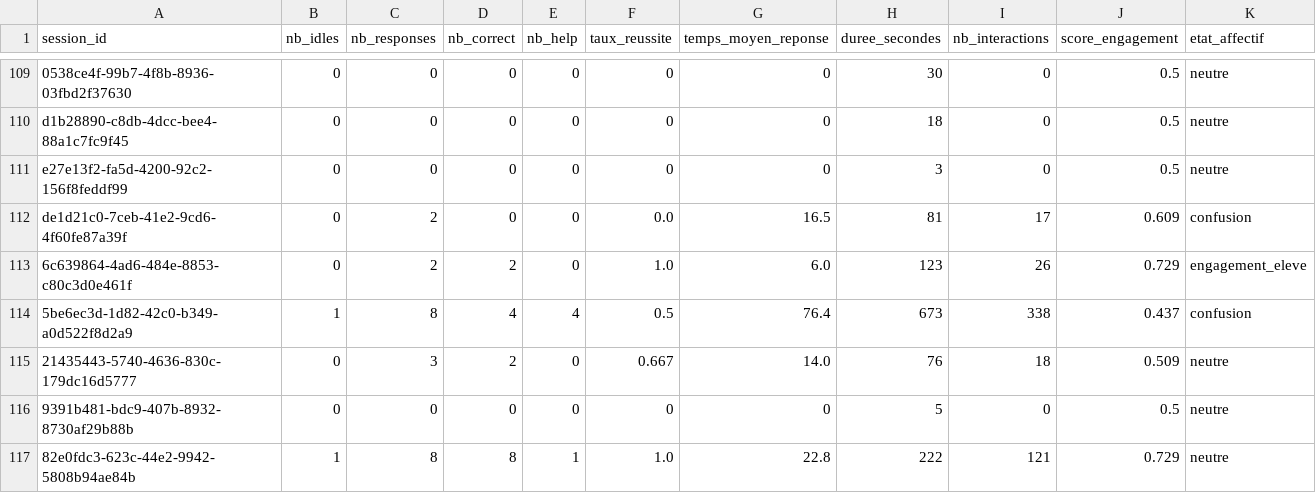
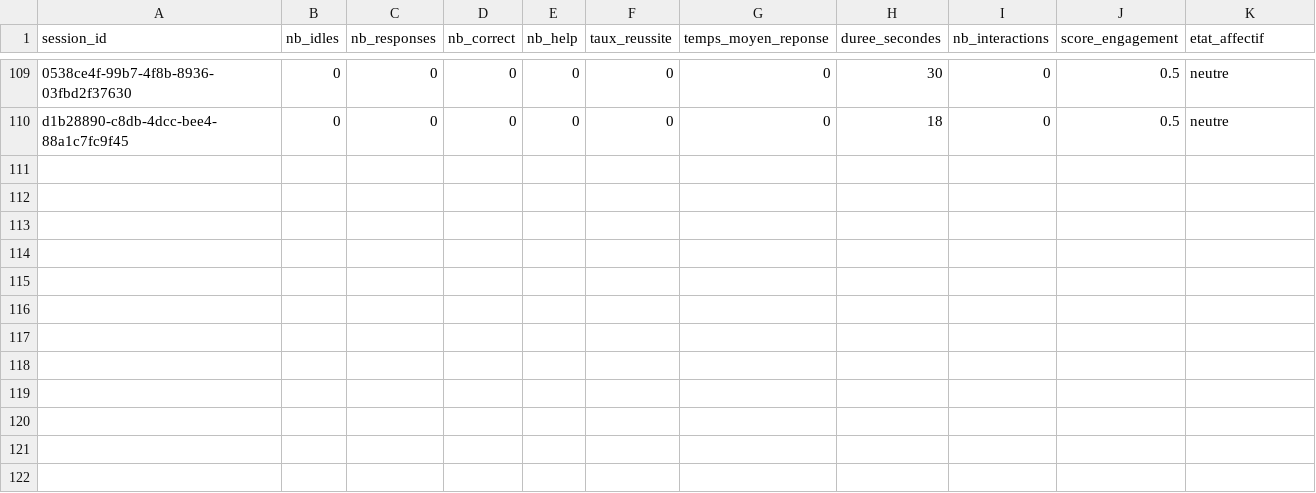
Before and after one commit to RINLENZ/sti_project, a CSV file: backend/dataset_comportemental.csv, drawn as a sheet; only a part is shown, gaps mark what is left out; the diff names each change by its address in the sheet, - before the commit and + after, or states it on an @@ line.

```diff
--- a/backend/dataset_comportemental.csv
+++ b/backend/dataset_comportemental.csv
-row 111: e27e13f2-fa5d-4200-92c2-156f8feddf99 | 0 | 0 | 0 | 0 | 0 | 0 | 3 | 0 | 0.5 | neutre
-row 112: de1d21c0-7ceb-41e2-9cd6-4f60fe87a39f | 0 | 2 | 0 | 0 | 0.0 | 16.5 | 81 | 17 | 0.609 | confusion
-row 113: 6c639864-4ad6-484e-8853-c80c3d0e461f | 0 | 2 | 2 | 0 | 1.0 | 6.0 | 123 | 26 | 0.729 | engagement_eleve
-row 114: 5be6ec3d-1d82-42c0-b349-a0d522f8d2a9 | 1 | 8 | 4 | 4 | 0.5 | 76.4 | 673 | 338 | 0.437 | confusion
-row 115: 21435443-5740-4636-830c-179dc16d5777 | 0 | 3 | 2 | 0 | 0.667 | 14.0 | 76 | 18 | 0.509 | neutre
-row 116: 9391b481-bdc9-407b-8932-8730af29b88b | 0 | 0 | 0 | 0 | 0 | 0 | 5 | 0 | 0.5 | neutre
-row 117: 82e0fdc3-623c-44e2-9942-5808b94ae84b | 1 | 8 | 8 | 1 | 1.0 | 22.8 | 222 | 121 | 0.729 | neutre
```
Also changed, not shown: 8 other files.
